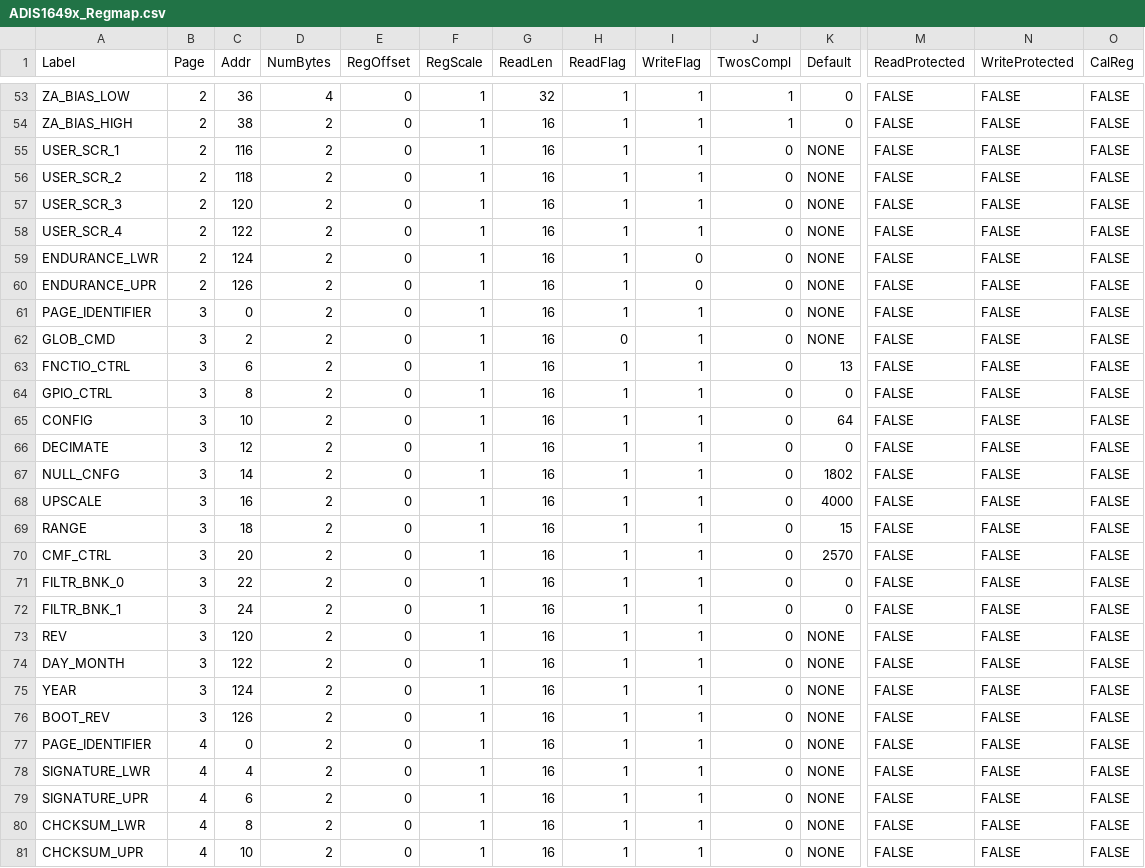
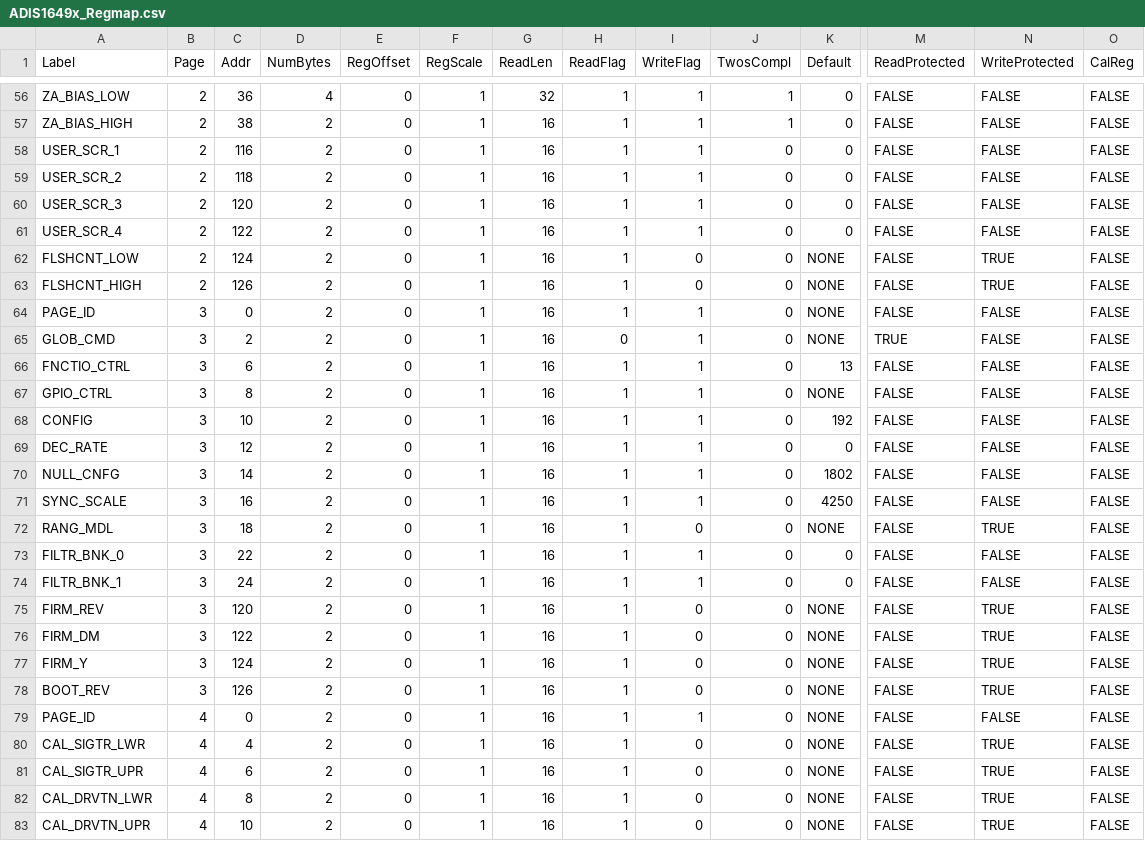
Before and after one commit to juchong/iSensor-FX3-API, a CSV file: src_wrapper/regmaps/ADIS1649x_Regmap.csv, drawn as a sheet; only a part is shown, gaps mark what is left out; removed rows and columns are numbered as before the commit, all else as after; rows hold the shown columns only; the diff covers the shown part only; the diff names each change by its address in the sheet, - before the commit and + after, or states it on an @@ line.

```diff
--- a/src_wrapper/regmaps/ADIS1649x_Regmap.csv
+++ b/src_wrapper/regmaps/ADIS1649x_Regmap.csv
-K58:K61 (Default): NONE
+K58:K61 (Default): 0
-A62 (Label): ENDURANCE_LWR
+A62 (Label): FLSHCNT_LOW
-N62:N63 (WriteProtected): FALSE
+N62:N63 (WriteProtected): TRUE
-A63 (Label): ENDURANCE_UPR
+A63 (Label): FLSHCNT_HIGH
-A64 (Label): PAGE_IDENTIFIER
+A64 (Label): PAGE_ID
-M65 (ReadProtected): FALSE
+M65 (ReadProtected): TRUE
-K67 (Default): 0
+K67 (Default): NONE
-K68 (Default): 64
+K68 (Default): 192
-A69 (Label): DECIMATE
+A69 (Label): DEC_RATE
-A71 (Label): UPSCALE
+A71 (Label): SYNC_SCALE
-K71 (Default): 4000
+K71 (Default): 4250
-A72 (Label): RANGE
+A72 (Label): RANG_MDL
-I72 (WriteFlag): 1
+I72 (WriteFlag): 0
-K72 (Default): 15
+K72 (Default): NONE
-N72 (WriteProtected): FALSE
+N72 (WriteProtected): TRUE
-row 70: CMF_CTRL | 3 | 20 | 2 | 0 | 1 | 16 | 1 | 1 | 0 | 2570 | FALSE | FALSE | FALSE
-A75 (Label): REV
+A75 (Label): FIRM_REV
-I75:I78 (WriteFlag): 1
+I75:I78 (WriteFlag): 0
-N75:N78 (WriteProtected): FALSE
+N75:N78 (WriteProtected): TRUE
-A76 (Label): DAY_MONTH
+A76 (Label): FIRM_DM
-A77 (Label): YEAR
+A77 (Label): FIRM_Y
-A79 (Label): PAGE_IDENTIFIER
+A79 (Label): PAGE_ID
-A80 (Label): SIGNATURE_LWR
+A80 (Label): CAL_SIGTR_LWR
-I80:I83 (WriteFlag): 1
+I80:I83 (WriteFlag): 0
-N80:N83 (WriteProtected): FALSE
+N80:N83 (WriteProtected): TRUE
-A81 (Label): SIGNATURE_UPR
+A81 (Label): CAL_SIGTR_UPR
-A82 (Label): CHCKSUM_LWR
+A82 (Label): CAL_DRVTN_LWR
-A83 (Label): CHCKSUM_UPR
+A83 (Label): CAL_DRVTN_UPR
```
Also changed, not shown: 3 added rows and 79 edited cells elsewhere in this file, src_wrapper/regmaps/ADIS1647x_Regmap.csv, src_wrapper/regmaps/ADIS1650x_Regmap.csv, 3 other files.
